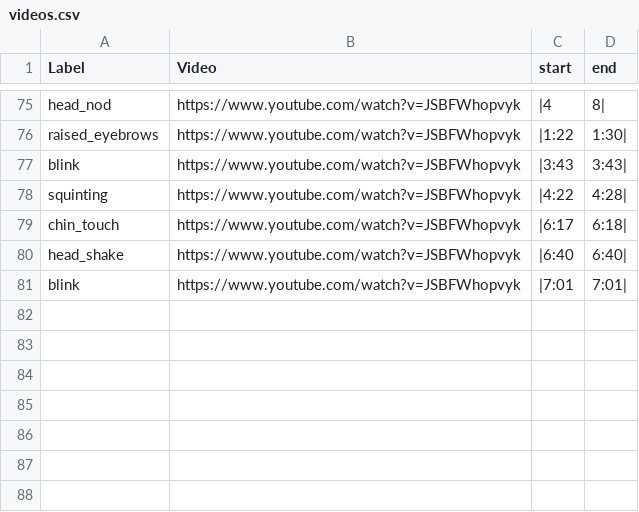
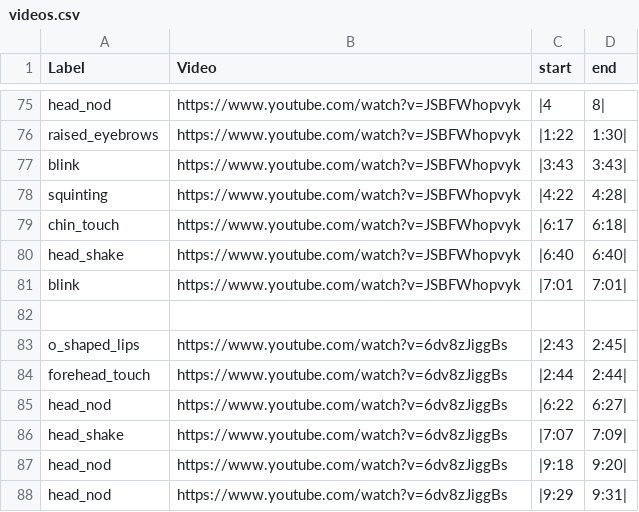
Before and after one commit to jeff-hykin/expressions_dataset, a CSV file: videos.csv, drawn as a sheet; only a part is shown, gaps mark what is left out.

```diff
--- a/videos.csv
+++ b/videos.csv
@@ -81 +81,8 @@ head_shake, https://www.youtube.com/watch?v=JSBFWhopvyk, |6:40, 6:40|
 blink, https://www.youtube.com/watch?v=JSBFWhopvyk, |7:01, 7:01|
+
+o_shaped_lips, https://www.youtube.com/watch?v=6dv8zJiggBs, |2:43, 2:45|
+forehead_touch, https://www.youtube.com/watch?v=6dv8zJiggBs, |2:44, 2:44|
+head_nod, https://www.youtube.com/watch?v=6dv8zJiggBs, |6:22, 6:27|
+head_shake, https://www.youtube.com/watch?v=6dv8zJiggBs, |7:07, 7:09|
+head_nod, https://www.youtube.com/watch?v=6dv8zJiggBs, |9:18, 9:20|
+head_nod, https://www.youtube.com/watch?v=6dv8zJiggBs, |9:29, 9:31|
```
Also changed, not shown: 1 other file.
